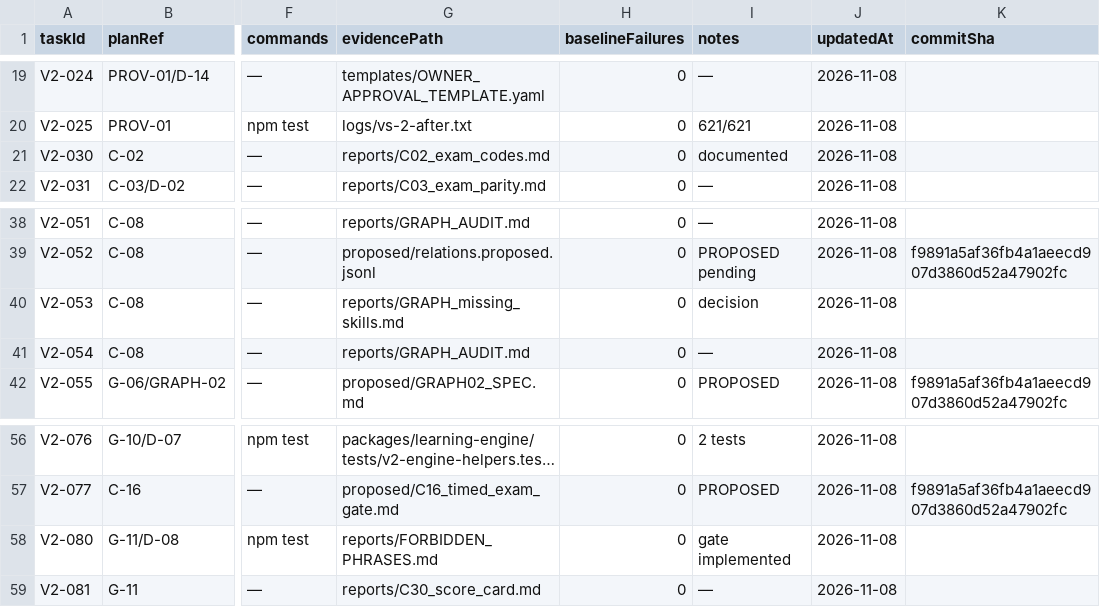
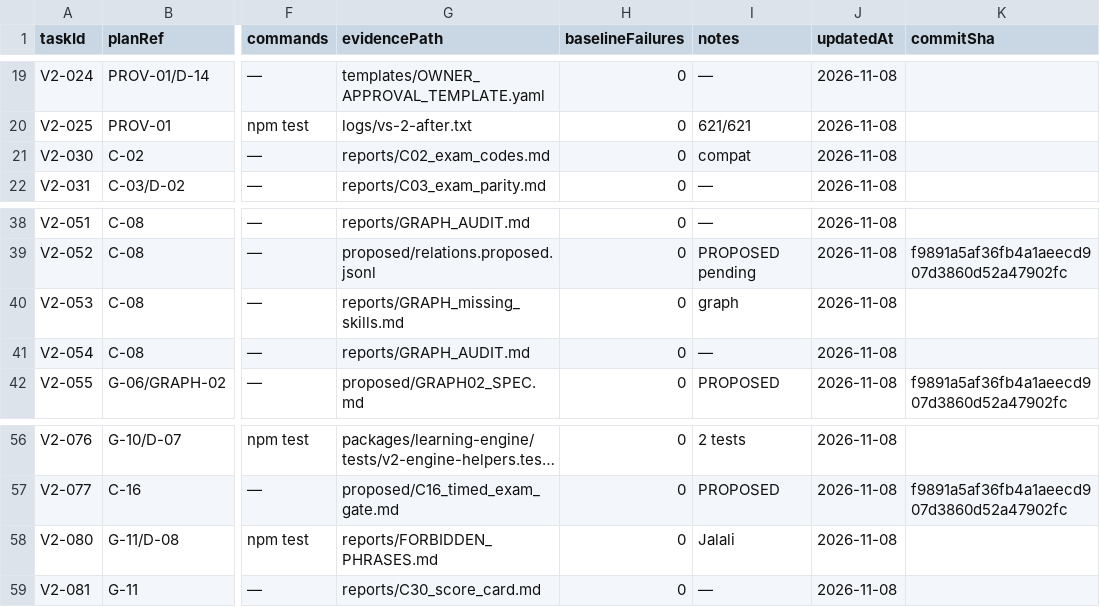
Before and after one commit to rrasi90/konkortelegrambot, a CSV file: docs/ael-implementation/v2/V2_LEDGER.csv, drawn as a sheet; only a part is shown, gaps mark what is left out; long unchanged cells end in …; the diff names each change by its address in the sheet, - before the commit and + after, or states it on an @@ line.

Commit message:
feat jalali calendar and v2 patches

```diff
--- a/docs/ael-implementation/v2/V2_LEDGER.csv
+++ b/docs/ael-implementation/v2/V2_LEDGER.csv
-I21 (notes): documented
+I21 (notes): compat
-I40 (notes): decision
+I40 (notes): graph
-I58 (notes): gate implemented
+I58 (notes): Jalali
```
Also changed, not shown: 9 other files.
